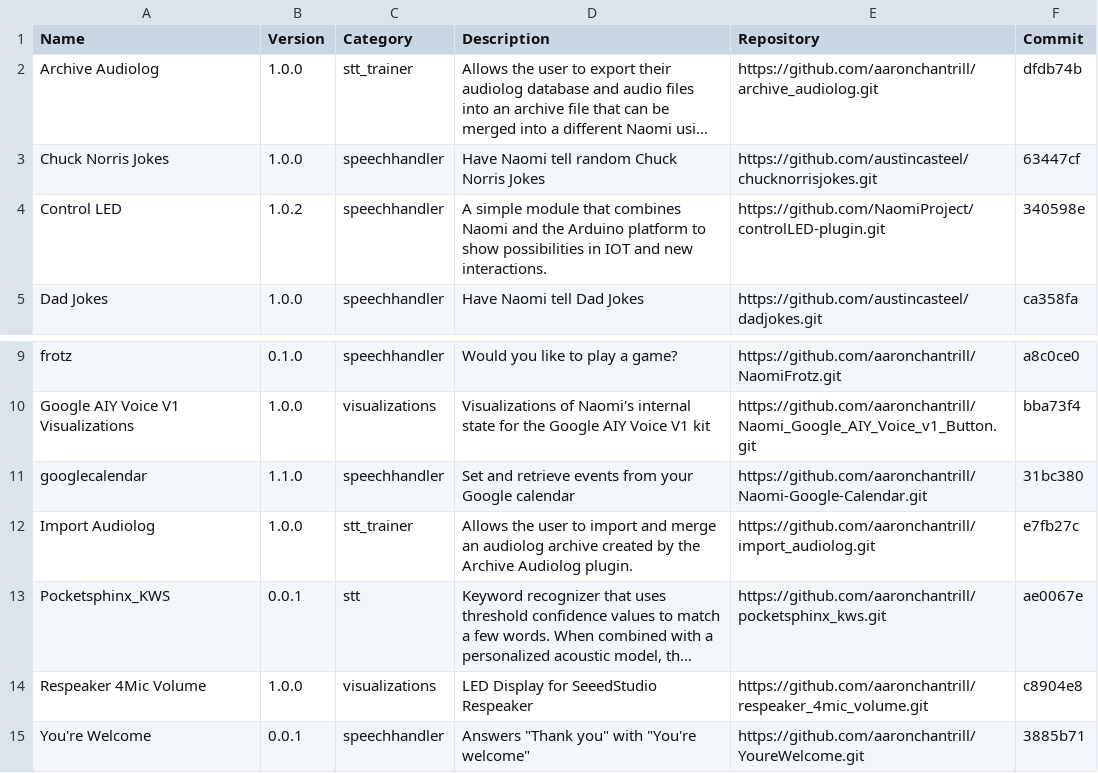
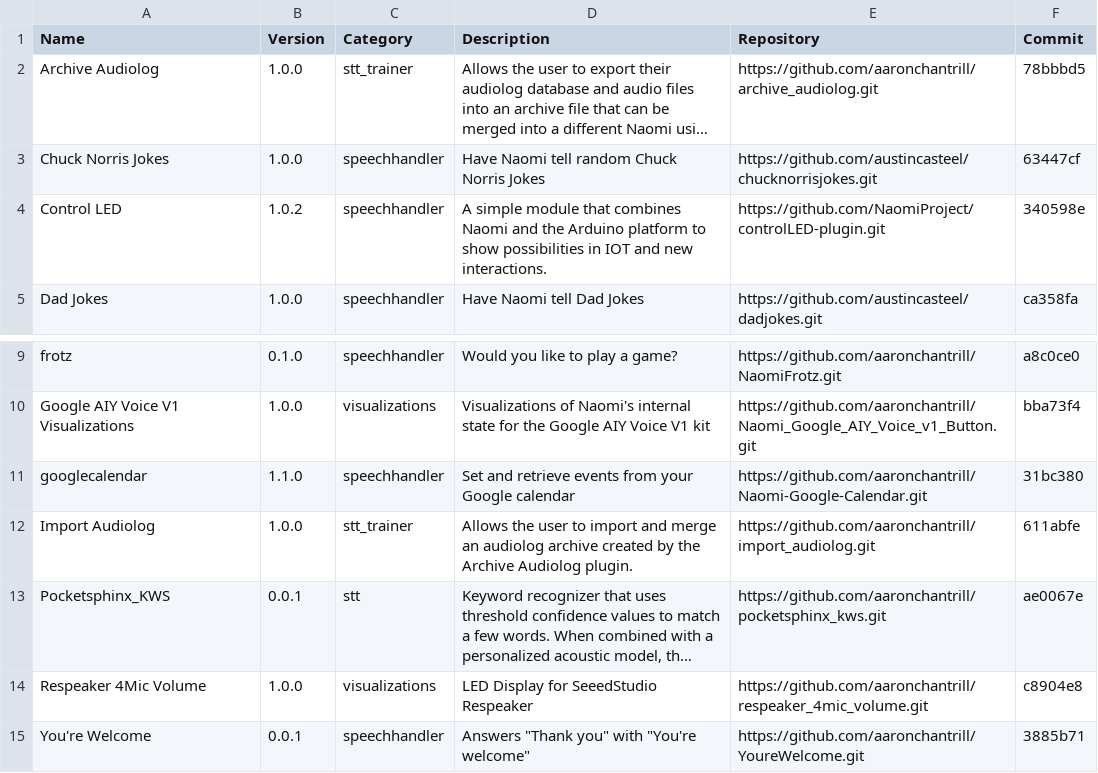
Before and after one commit to NaomiProject/naomi-plugins, a CSV file: plugins.csv, drawn as a sheet; only a part is shown, gaps mark what is left out; long unchanged cells end in …; the diff names each change by its address in the sheet, - before the commit and + after, or states it on an @@ line.

Commit message:
Update Readme's
Need to rename my README.md files from upper case to lower case to
work properly with the NPE website.

```diff
--- a/plugins.csv
+++ b/plugins.csv
-F2 (Commit): dfdb74b
+F2 (Commit): 78bbbd5
-F12 (Commit): e7fb27c
+F12 (Commit): 611abfe
```
